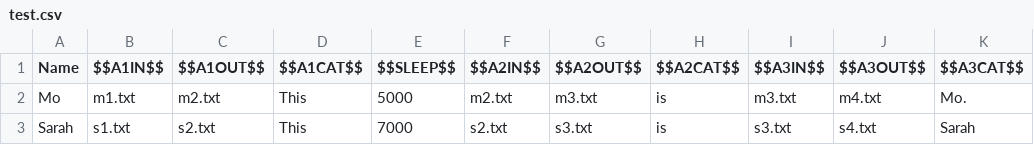
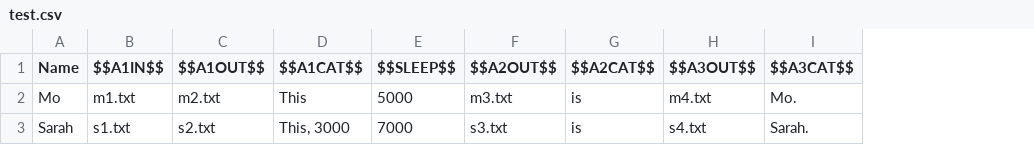
Before and after one commit to enj/hivemind, a CSV file: Team29/MPI/test.csv, drawn as a sheet; removed rows and columns are numbered as before the commit, all else as after; the diff names each change by its address in the sheet, - before the commit and + after, or states it on an @@ line.

```diff
--- a/Team29/MPI/test.csv
+++ b/Team29/MPI/test.csv
-column F ($$A2IN$$), rows 2-3: m2.txt | s2.txt
-column I ($$A3IN$$), rows 2-3: m3.txt | s3.txt
-D3 ($$A1CAT$$): This
+D3 ($$A1CAT$$): This, 3000
-I3 ($$A3CAT$$): Sarah
+I3 ($$A3CAT$$): Sarah.
```
Also changed, not shown: 7 other files.
